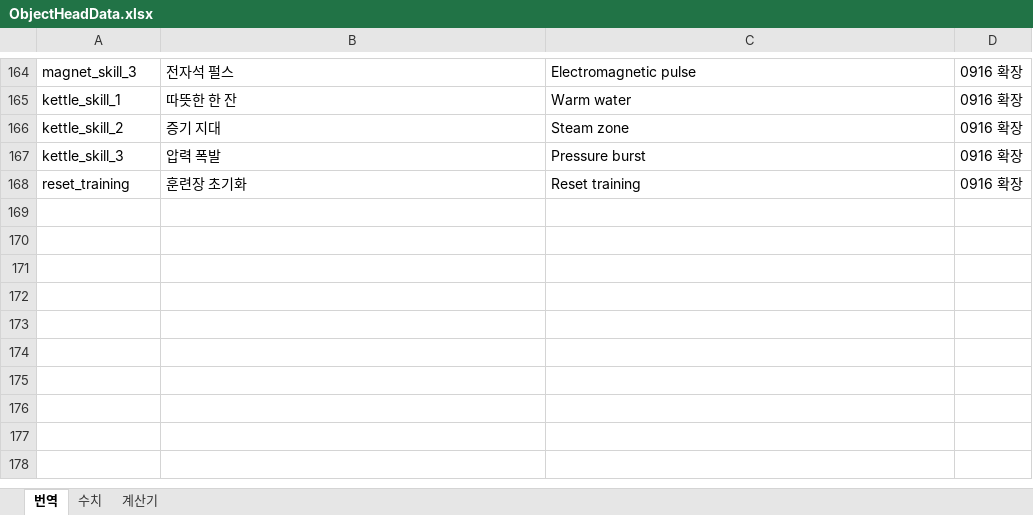
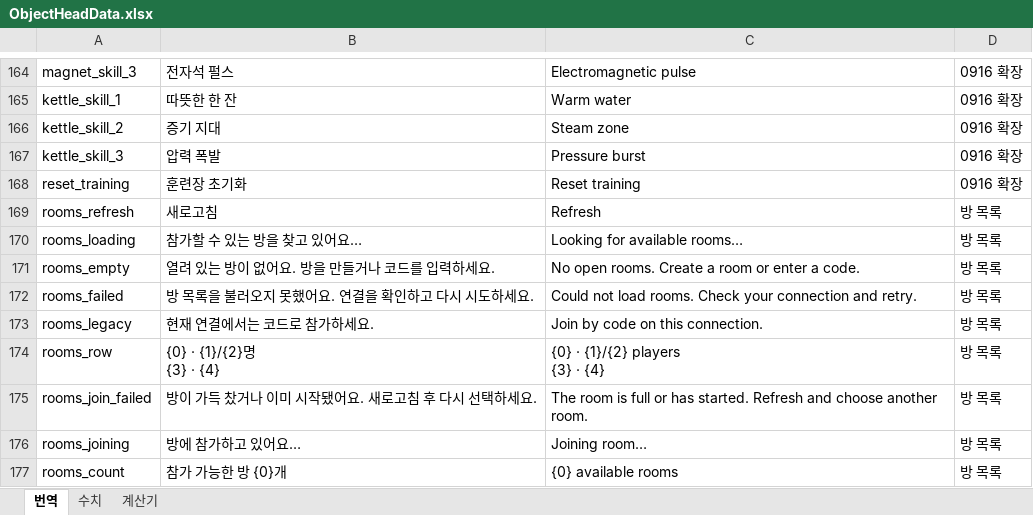
Before and after one commit to K-MIN-SEC/Capstone-ObjHead, an Excel workbook: Assets/GameData/ObjectHeadData.xlsx, sheet 번역, drawn as a sheet; only a part is shown, gaps mark what is left out; values as stored, in another font and other column widths than the file's, no borders; table styles not drawn; ↵ is a line break in a cell; the diff names each change by its address in the sheet, - before the commit and + after, or states it on an @@ line.

```diff
--- a/Assets/GameData/ObjectHeadData.xlsx (sheet 번역)
+++ b/Assets/GameData/ObjectHeadData.xlsx (sheet 번역)
+row 169: rooms_refresh | 새로고침 | Refresh | 방 목록
+row 170: rooms_loading | 참가할 수 있는 방을 찾고 있어요… | Looking for available rooms… | 방 목록
+row 171: rooms_empty | 열려 있는 방이 없어요. 방을 만들거나 코드를 입력하세요. | No open rooms. Create a room or enter a code. | 방 목록
+row 172: rooms_failed | 방 목록을 불러오지 못했어요. 연결을 확인하고 다시 시도하세요. | Could not load rooms. Check your connection and retry. | 방 목록
+row 173: rooms_legacy | 현재 연결에서는 코드로 참가하세요. | Join by code on this connection. | 방 목록
+row 174: rooms_row | {0} · {1}/{2}명 ↵ {3} · {4} | {0} · {1}/{2} players ↵ {3} · {4} | 방 목록
+row 175: rooms_join_failed | 방이 가득 찼거나 이미 시작됐어요. 새로고침 후 다시 선택하세요. | The room is full or has started. Refresh and choose another room. | 방 목록
+row 176: rooms_joining | 방에 참가하고 있어요… | Joining room… | 방 목록
+row 177: rooms_count | 참가 가능한 방 {0}개 | {0} available rooms | 방 목록
```
Also changed, not shown: 27 other files.
